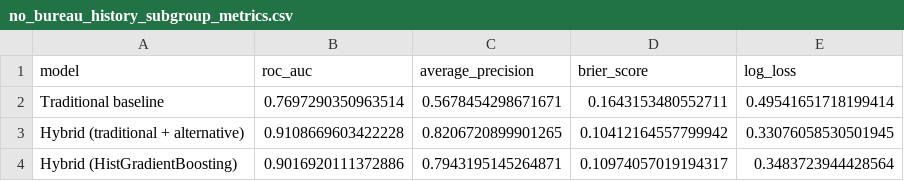
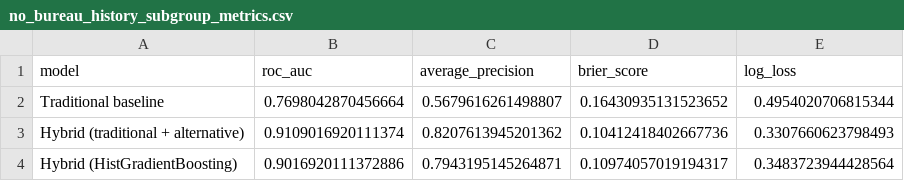
Before and after one commit to Mr-C-Tejesh/alternative-credit-scoring, a CSV file: reports/no_bureau_history_subgroup_metrics.csv, drawn as a sheet.

```diff
--- a/reports/no_bureau_history_subgroup_metrics.csv
+++ b/reports/no_bureau_history_subgroup_metrics.csv
@@ -1,4 +1,4 @@
 model,roc_auc,average_precision,brier_score,log_loss
-Traditional baseline,0.7697290350963514,0.5678454298671671,0.1643153480552711,0.49541651718199414
-Hybrid (traditional + alternative),0.9108669603422228,0.8206720899901265,0.10412164557799942,0.33076058530501945
+Traditional baseline,0.7698042870456664,0.5679616261498807,0.16430935131523652,0.4954020706815344
+Hybrid (traditional + alternative),0.9109016920111374,0.8207613945201362,0.10412418402667736,0.3307660623798493
 Hybrid (HistGradientBoosting),0.9016920111372886,0.7943195145264871,0.10974057019194317,0.3483723944428564
```
Also changed, not shown: reports/permutation_importance.csv, reports/test_metrics.csv, 8 other files.
